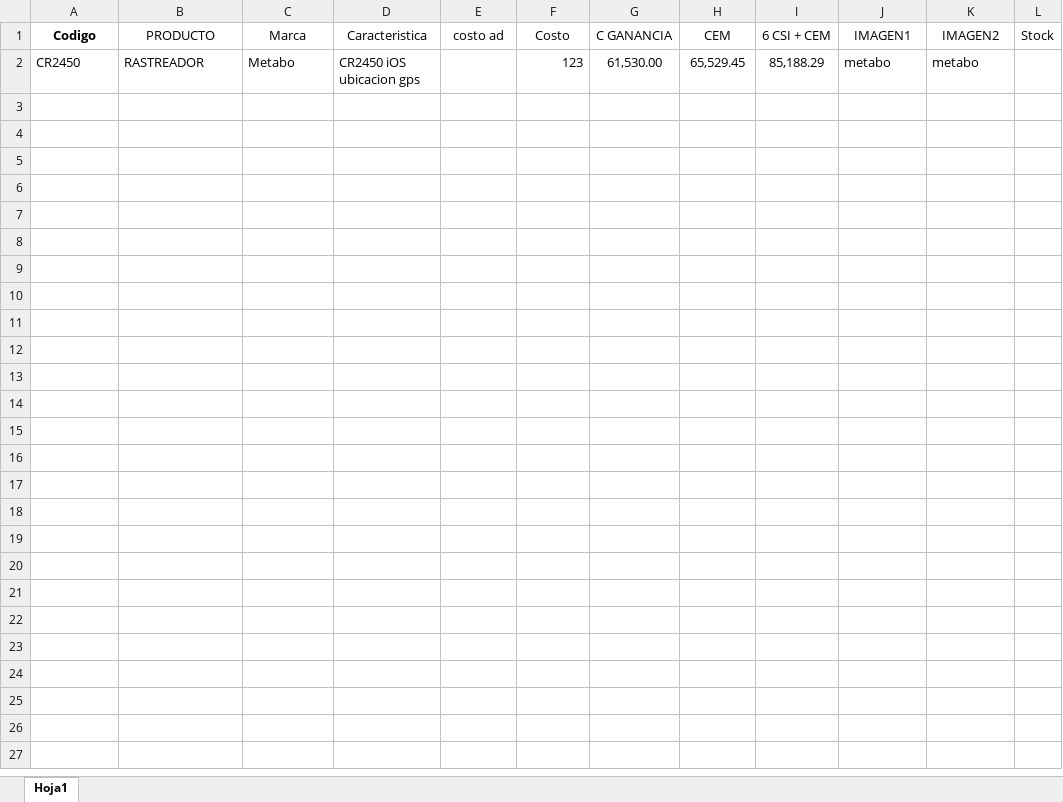
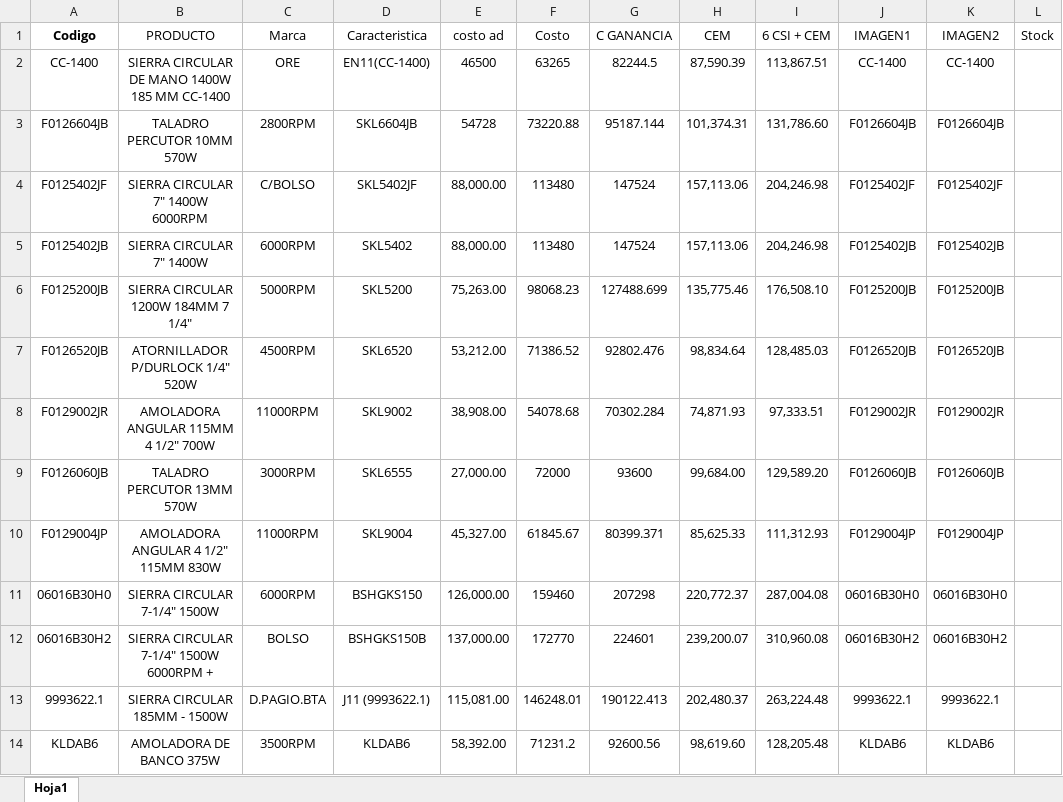
Before and after one commit to mundofranchi/ecommerce, an Excel workbook: subir/Listado de productos - 3.xlsx, sheet Hoja1, drawn as a sheet; values as stored, in another font and other column widths than the file's, no borders; removed rows and columns are numbered as before the commit, all else as after; the diff names each change by its address in the sheet, - before the commit and + after, or states it on an @@ line.

```diff
--- a/subir/Listado de productos - 3.xlsx (sheet Hoja1)
+++ b/subir/Listado de productos - 3.xlsx (sheet Hoja1)
-row 2: CR2450 | RASTREADOR | Metabo | CR2450 iOS ubicacion gps |  | 123 | 61,530.00 | 65,529.45 | 85,188.29 | metabo | metabo
+row 2: CC-1400 | SIERRA CIRCULAR DE MANO 1400W 185 MM CC-1400 | ORE | EN11(CC-1400) | 46500 | 63265 | 82244.5 | 87,590.39 | 113,867.51 | CC-1400 | CC-1400
+row 3: F0126604JB | TALADRO PERCUTOR 10MM 570W | 2800RPM | SKL6604JB | 54728 | 73220.88 | 95187.144 | 101,374.31 | 131,786.60 | F0126604JB | F0126604JB
+row 4: F0125402JF | SIERRA CIRCULAR 7" 1400W 6000RPM | C/BOLSO | SKL5402JF | 88,000.00 | 113480 | 147524 | 157,113.06 | 204,246.98 | F0125402JF | F0125402JF
+row 5: F0125402JB | SIERRA CIRCULAR 7" 1400W | 6000RPM | SKL5402 | 88,000.00 | 113480 | 147524 | 157,113.06 | 204,246.98 | F0125402JB | F0125402JB
+row 6: F0125200JB | SIERRA CIRCULAR 1200W 184MM 7 1/4" | 5000RPM | SKL5200 | 75,263.00 | 98068.23 | 127488.699 | 135,775.46 | 176,508.10 | F0125200JB | F0125200JB
+row 7: F0126520JB | ATORNILLADOR P/DURLOCK 1/4" 520W | 4500RPM | SKL6520 | 53,212.00 | 71386.52 | 92802.476 | 98,834.64 | 128,485.03 | F0126520JB | F0126520JB
+row 8: F0129002JR | AMOLADORA ANGULAR 115MM 4 1/2" 700W | 11000RPM | SKL9002 | 38,908.00 | 54078.68 | 70302.284 | 74,871.93 | 97,333.51 | F0129002JR | F0129002JR
+row 9: F0126060JB | TALADRO PERCUTOR 13MM 570W | 3000RPM | SKL6555 | 27,000.00 | 72000 | 93600 | 99,684.00 | 129,589.20 | F0126060JB | F0126060JB
+row 10: F0129004JP | AMOLADORA ANGULAR 4 1/2" 115MM 830W | 11000RPM | SKL9004 | 45,327.00 | 61845.67 | 80399.371 | 85,625.33 | 111,312.93 | F0129004JP | F0129004JP
+row 11: 06016B30H0 | SIERRA CIRCULAR 7-1/4" 1500W | 6000RPM | BSHGKS150 | 126,000.00 | 159460 | 207298 | 220,772.37 | 287,004.08 | 06016B30H0 | 06016B30H0
+row 12: 06016B30H2 | SIERRA CIRCULAR 7-1/4" 1500W 6000RPM + | BOLSO | BSHGKS150B | 137,000.00 | 172770 | 224601 | 239,200.07 | 310,960.08 | 06016B30H2 | 06016B30H2
+row 13: 9993622.1 | SIERRA CIRCULAR 185MM - 1500W | D.PAGIO.BTA | J11 (9993622.1) | 115,081.00 | 146248.01 | 190122.413 | 202,480.37 | 263,224.48 | 9993622.1 | 9993622.1
+row 14: KLDAB6 | AMOLADORA DE BANCO 375W | 3500RPM | KLDAB6 | 58,392.00 | 71231.2 | 92600.56 | 98,619.60 | 128,205.48 | KLDAB6 | KLDAB6
```
Also changed, not shown: 30 other files.
